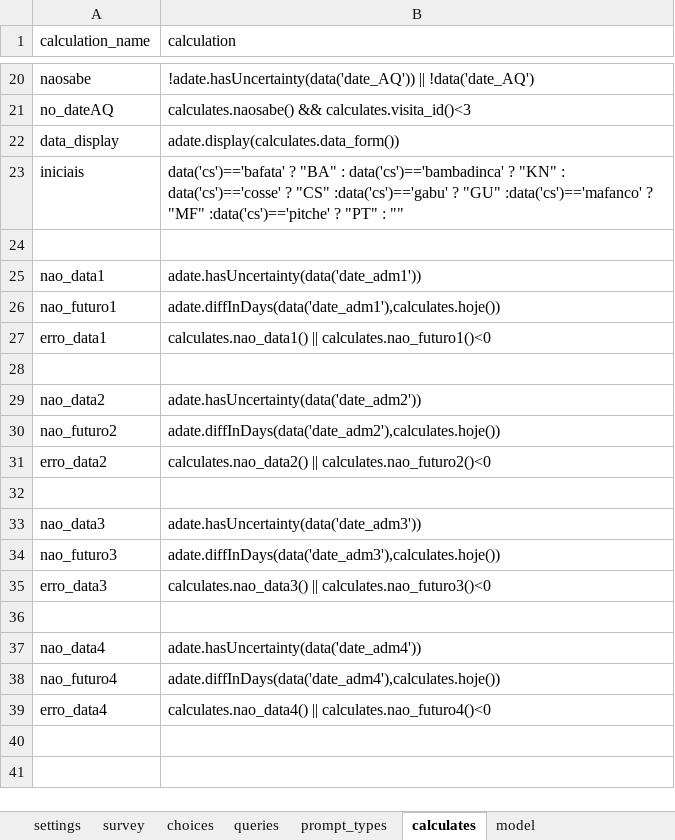
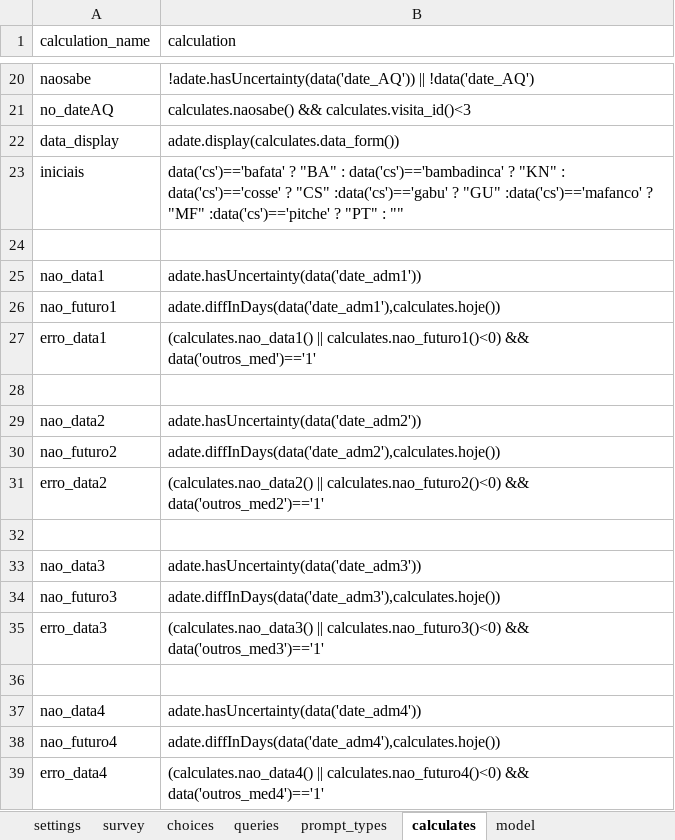
Before and after one commit to dotieono/app-designer, an Excel workbook: app/config/tables/seguimento/forms/seguimento/seguimento.xlsx, sheet calculates, drawn as a sheet; only a part is shown, gaps mark what is left out; values as stored, in another font and other column widths than the file's, no borders; the diff names each change by its address in the sheet, - before the commit and + after, or states it on an @@ line.

```diff
--- a/app/config/tables/seguimento/forms/seguimento/seguimento.xlsx (sheet calculates)
+++ b/app/config/tables/seguimento/forms/seguimento/seguimento.xlsx (sheet calculates)
-B27 (calculation): calculates.nao_data1() || calculates.nao_futuro1()<0
+B27 (calculation): (calculates.nao_data1() || calculates.nao_futuro1()<0) && data('outros_med')=='1'
-B31 (calculation): calculates.nao_data2() || calculates.nao_futuro2()<0
+B31 (calculation): (calculates.nao_data2() || calculates.nao_futuro2()<0) && data('outros_med2')=='1'
-B35 (calculation): calculates.nao_data3() || calculates.nao_futuro3()<0
+B35 (calculation): (calculates.nao_data3() || calculates.nao_futuro3()<0) && data('outros_med3')=='1'
-B39 (calculation): calculates.nao_data4() || calculates.nao_futuro4()<0
+B39 (calculation): (calculates.nao_data4() || calculates.nao_futuro4()<0) && data('outros_med4')=='1'
```
Also changed, not shown: sheet choices, sheet survey, 2 other files.
